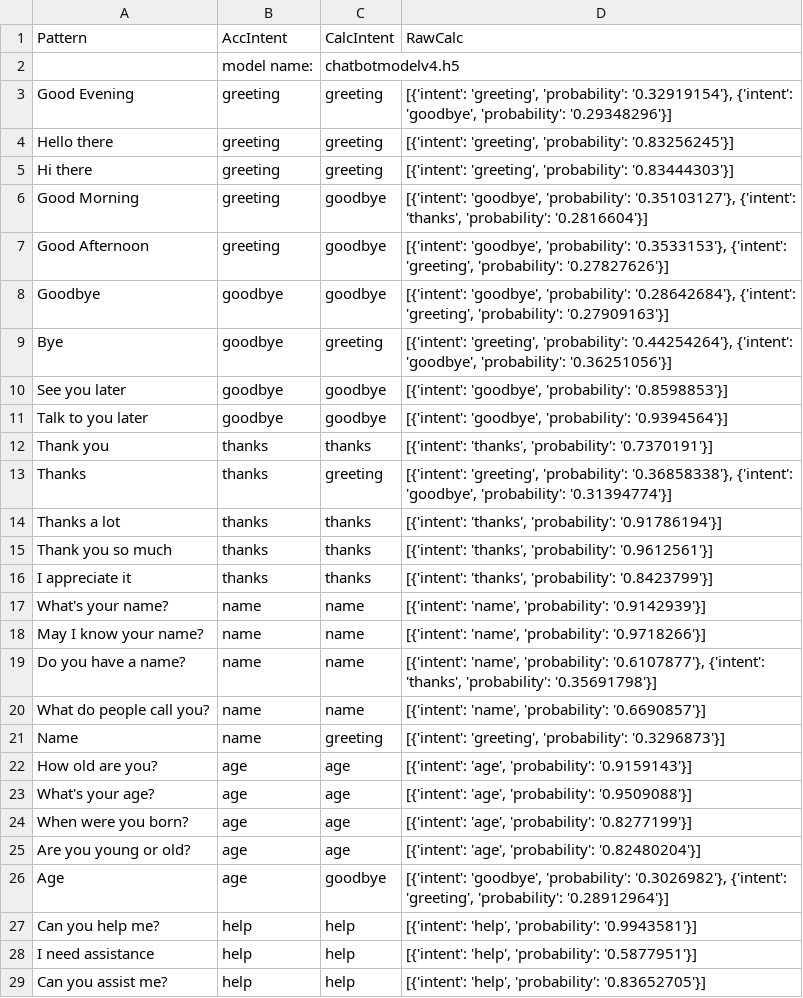
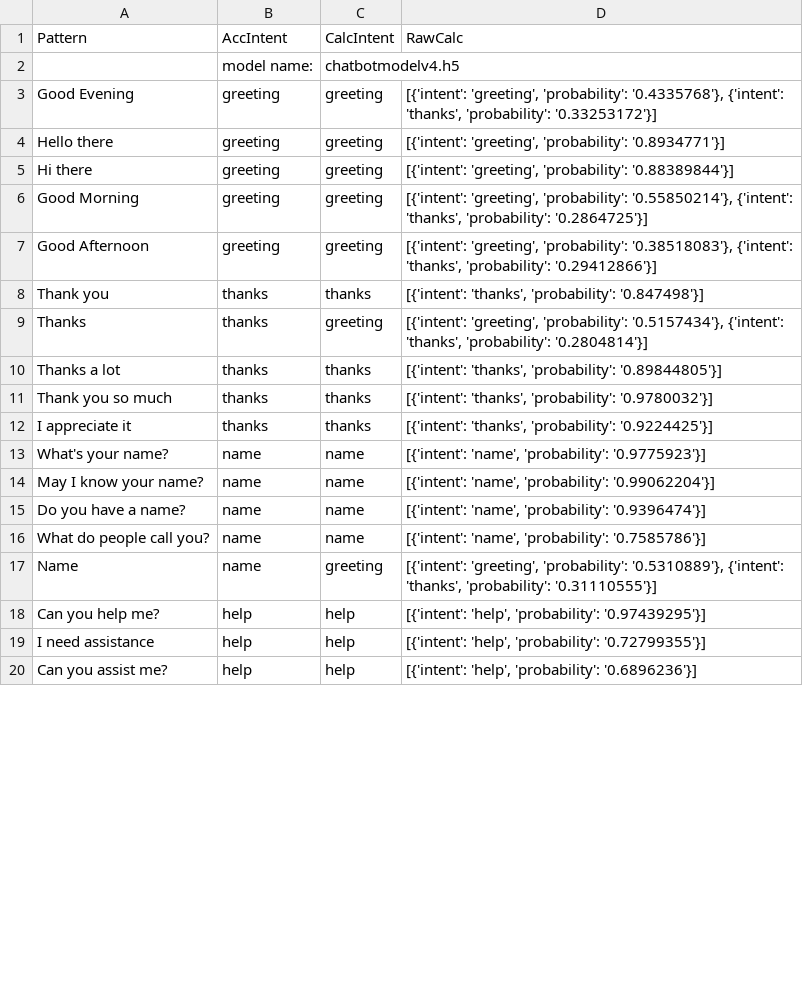
Before and after one commit to ammaarkhan/Ace-Chatbot, a CSV file: results.csv, drawn as a sheet; only a part is shown; the diff covers the shown part only.

Commit message:
improve UI and fix bugs in intents file

```diff
--- a/results.csv
+++ b/results.csv
@@ -3,27 +3,18 @@ Pattern,AccIntent,CalcIntent,RawCalc
-Good Evening,greeting,greeting,"[{'intent': 'greeting', 'probability': '0.32919154'}, {'intent': 'goodbye', 'probability': '0.29348296'}]"
-Hello there,greeting,greeting,"[{'intent': 'greeting', 'probability': '0.83256245'}]"
-Hi there,greeting,greeting,"[{'intent': 'greeting', 'probability': '0.83444303'}]"
-Good Morning,greeting,goodbye,"[{'intent': 'goodbye', 'probability': '0.35103127'}, {'intent': 'thanks', 'probability': '0.2816604'}]"
-Good Afternoon,greeting,goodbye,"[{'intent': 'goodbye', 'probability': '0.3533153'}, {'intent': 'greeting', 'probability': '0.27827626'}]"
-Goodbye,goodbye,goodbye,"[{'intent': 'goodbye', 'probability': '0.28642684'}, {'intent': 'greeting', 'probability': '0.27909163'}]"
-Bye,goodbye,greeting,"[{'intent': 'greeting', 'probability': '0.44254264'}, {'intent': 'goodbye', 'probability': '0.36251056'}]"
-See you later,goodbye,goodbye,"[{'intent': 'goodbye', 'probability': '0.8598853'}]"
-Talk to you later,goodbye,goodbye,"[{'intent': 'goodbye', 'probability': '0.9394564'}]"
-Thank you,thanks,thanks,"[{'intent': 'thanks', 'probability': '0.7370191'}]"
-Thanks,thanks,greeting,"[{'intent': 'greeting', 'probability': '0.36858338'}, {'intent': 'goodbye', 'probability': '0.31394774'}]"
-Thanks a lot,thanks,thanks,"[{'intent': 'thanks', 'probability': '0.91786194'}]"
-Thank you so much,thanks,thanks,"[{'intent': 'thanks', 'probability': '0.9612561'}]"
-I appreciate it,thanks,thanks,"[{'intent': 'thanks', 'probability': '0.8423799'}]"
-What's your name?,name,name,"[{'intent': 'name', 'probability': '0.9142939'}]"
-May I know your name?,name,name,"[{'intent': 'name', 'probability': '0.9718266'}]"
-Do you have a name?,name,name,"[{'intent': 'name', 'probability': '0.6107877'}, {'intent': 'thanks', 'probability': '0.35691798'}]"
-What do people call you?,name,name,"[{'intent': 'name', 'probability': '0.6690857'}]"
-Name,name,greeting,"[{'intent': 'greeting', 'probability': '0.3296873'}]"
-How old are you?,age,age,"[{'intent': 'age', 'probability': '0.9159143'}]"
-What's your age?,age,age,"[{'intent': 'age', 'probability': '0.9509088'}]"
-When were you born?,age,age,"[{'intent': 'age', 'probability': '0.8277199'}]"
-Are you young or old?,age,age,"[{'intent': 'age', 'probability': '0.82480204'}]"
-Age,age,goodbye,"[{'intent': 'goodbye', 'probability': '0.3026982'}, {'intent': 'greeting', 'probability': '0.28912964'}]"
-Can you help me?,help,help,"[{'intent': 'help', 'probability': '0.9943581'}]"
-I need assistance,help,help,"[{'intent': 'help', 'probability': '0.5877951'}]"
-Can you assist me?,help,help,"[{'intent': 'help', 'probability': '0.83652705'}]"
+Good Evening,greeting,greeting,"[{'intent': 'greeting', 'probability': '0.4335768'}, {'intent': 'thanks', 'probability': '0.33253172'}]"
+Hello there,greeting,greeting,"[{'intent': 'greeting', 'probability': '0.8934771'}]"
+Hi there,greeting,greeting,"[{'intent': 'greeting', 'probability': '0.88389844'}]"
+Good Morning,greeting,greeting,"[{'intent': 'greeting', 'probability': '0.55850214'}, {'intent': 'thanks', 'probability': '0.2864725'}]"
+Good Afternoon,greeting,greeting,"[{'intent': 'greeting', 'probability': '0.38518083'}, {'intent': 'thanks', 'probability': '0.29412866'}]"
+Thank you,thanks,thanks,"[{'intent': 'thanks', 'probability': '0.847498'}]"
+Thanks,thanks,greeting,"[{'intent': 'greeting', 'probability': '0.5157434'}, {'intent': 'thanks', 'probability': '0.2804814'}]"
+Thanks a lot,thanks,thanks,"[{'intent': 'thanks', 'probability': '0.89844805'}]"
+Thank you so much,thanks,thanks,"[{'intent': 'thanks', 'probability': '0.9780032'}]"
+I appreciate it,thanks,thanks,"[{'intent': 'thanks', 'probability': '0.9224425'}]"
+What's your name?,name,name,"[{'intent': 'name', 'probability': '0.9775923'}]"
+May I know your name?,name,name,"[{'intent': 'name', 'probability': '0.99062204'}]"
+Do you have a name?,name,name,"[{'intent': 'name', 'probability': '0.9396474'}]"
+What do people call you?,name,name,"[{'intent': 'name', 'probability': '0.7585786'}]"
+Name,name,greeting,"[{'intent': 'greeting', 'probability': '0.5310889'}, {'intent': 'thanks', 'probability': '0.31110555'}]"
+Can you help me?,help,help,"[{'intent': 'help', 'probability': '0.97439295'}]"
+I need assistance,help,help,"[{'intent': 'help', 'probability': '0.72799355'}]"
+Can you assist me?,help,help,"[{'intent': 'help', 'probability': '0.6896236'}]"
```
Also changed, not shown: 5 added rows, 2 removed rows and 54 edited cells elsewhere in this file, 5 other files.
